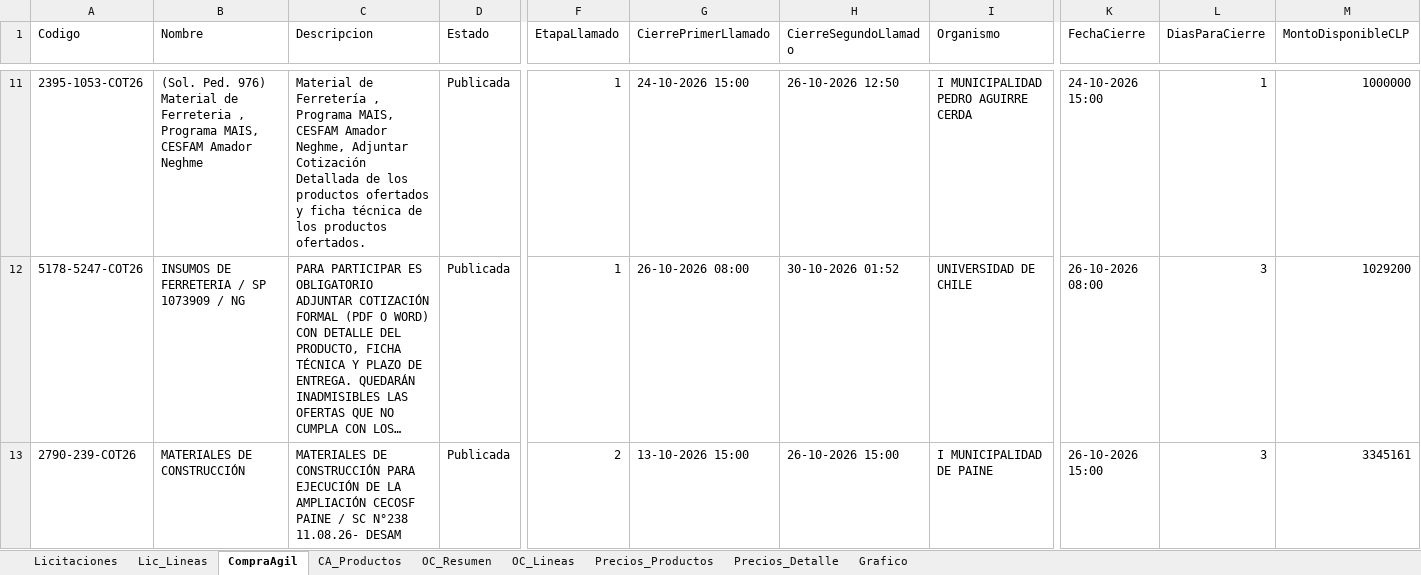
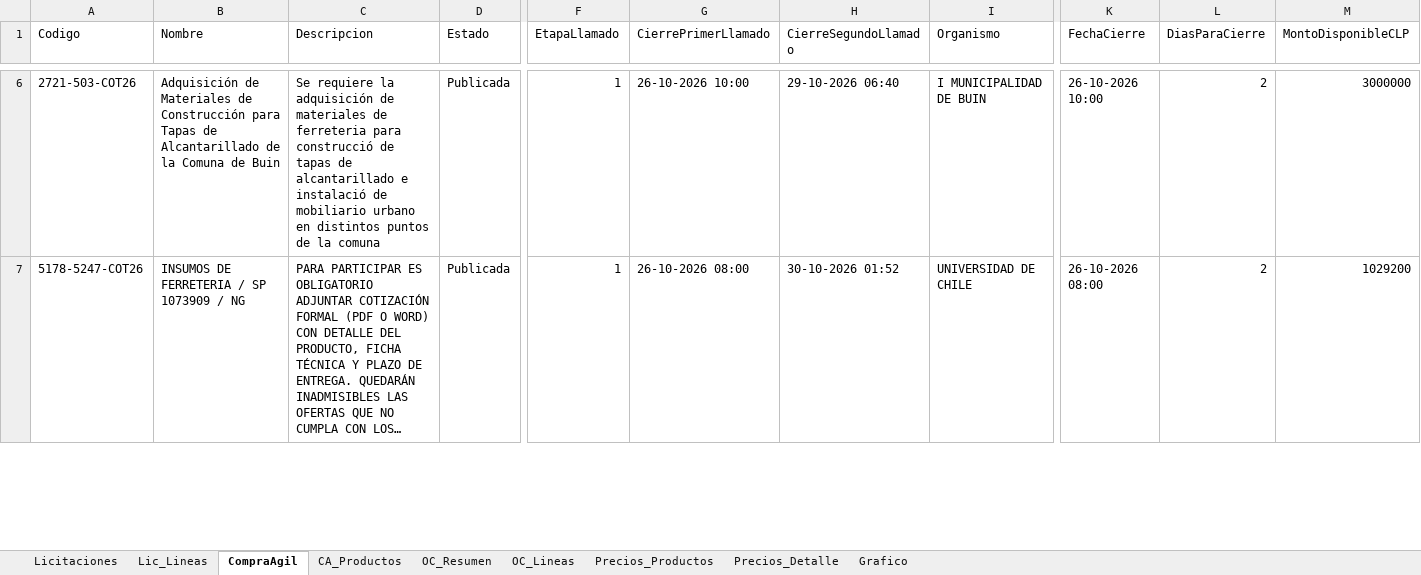
Before and after one commit to tchavarri/monitor-mercado-publico, an Excel workbook: docs/mercado_publico_construccion_RM.xlsx, sheet CompraAgil, drawn as a sheet; only a part is shown, gaps mark what is left out; long unchanged cells end in …; values as stored, in another font and other column widths than the file's, no borders; removed rows and columns are numbered as before the commit, all else as after; rows hold the shown columns only; the diff covers the shown part only; the diff names each change by its address in the sheet, - before the commit and + after, or states it on an @@ line.

```diff
--- a/docs/mercado_publico_construccion_RM.xlsx (sheet CompraAgil)
+++ b/docs/mercado_publico_construccion_RM.xlsx (sheet CompraAgil)
-A6 (Codigo): 2395-1053-COT26
+A6 (Codigo): 2721-503-COT26
-B6 (Nombre): (Sol. Ped. 976) Material de Ferreteria , Programa MAIS, CESFAM Amador Neghme
+B6 (Nombre): Adquisición de Materiales de Construcción para Tapas de Alcantarillado de la Comuna de Buin
-C6 (Descripcion): Material de Ferretería , Programa MAIS, CESFAM Amador Neghme, Adjuntar Cotización Detallada de los productos ofertados y ficha técnica de los productos ofertados.
+C6 (Descripcion): Se requiere la adquisición de materiales de ferreteria para construcció de tapas de alcantarillado e instalació de mobiliario urbano en distintos puntos de la comuna
-G6 (CierrePrimerLlamado): 24-10-2026 15:00
+G6 (CierrePrimerLlamado): 26-10-2026 10:00
-H6 (CierreSegundoLlamado): 26-10-2026 12:50
+H6 (CierreSegundoLlamado): 29-10-2026 06:40
-I6 (Organismo): I MUNICIPALIDAD PEDRO AGUIRRE CERDA
+I6 (Organismo): I MUNICIPALIDAD DE BUIN
-K6 (FechaCierre): 24-10-2026 15:00
+K6 (FechaCierre): 26-10-2026 10:00
-L6 (DiasParaCierre): 1
+L6 (DiasParaCierre): 2
-M6 (MontoDisponibleCLP): 1000000
+M6 (MontoDisponibleCLP): 3000000
-L7 (DiasParaCierre): 3
+L7 (DiasParaCierre): 2
-row 13: 2790-239-COT26 | MATERIALES DE CONSTRUCCIÓN | MATERIALES DE CONSTRUCCIÓN PARA EJECUCIÓN DE LA AMPLIACIÓN CECOSF PAINE / SC N°238 11.08.26- DESAM | Publicada | 2 | 13-10-2026 15:00 | 26-10-2026 15:00 | I MUNICIPALIDAD DE PAINE | 26-10-2026 15:00 | 3 | 3345161
```
Also changed, not shown: 3 added rows, 5 removed rows and 26 edited cells elsewhere in this sheet, sheet OC_Lineas, sheet CA_Productos, sheet OC_Resumen, sheet Lic_Lineas, sheet Licitaciones, charts or pictures, 2 other files.
